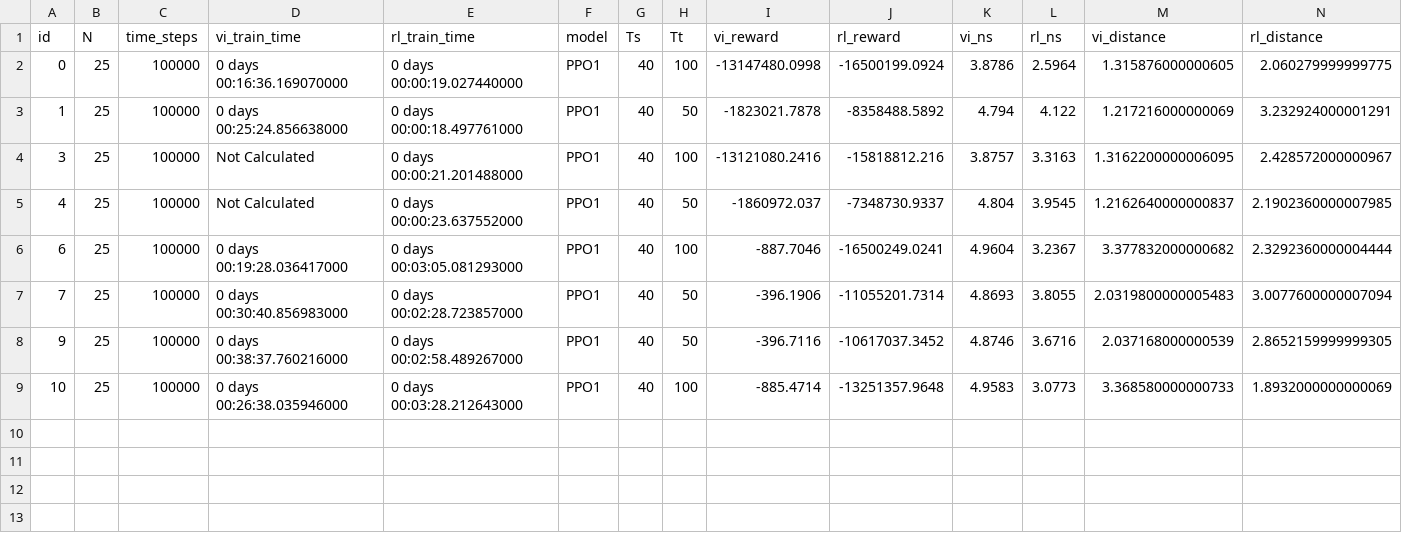
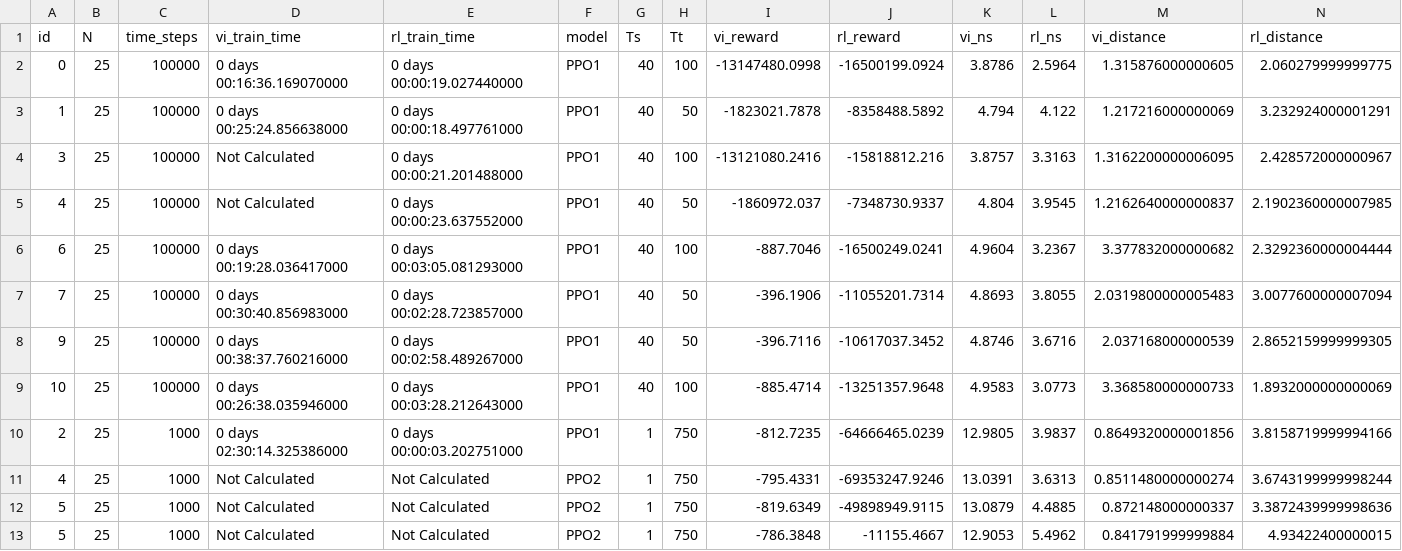
Before and after one commit to isaacOnline/rl_for_al, a CSV file: experiments/vi_vs_rl/recharging/recharging_performance.csv, drawn as a sheet; only a part is shown; rows hold the shown columns only; the diff names each change by its address in the sheet, - before the commit and + after, or states it on an @@ line.

Commit message:
Fixed bug with recharging agent

```diff
--- a/experiments/vi_vs_rl/recharging/recharging_performance.csv
+++ b/experiments/vi_vs_rl/recharging/recharging_performance.csv
+row 10: 2 | 25 | 1000 | 0 days 02:30:14.325386000 | 0 days 00:00:03.202751000 | PPO1 | 1 | 750 | -812.7235 | -64666465.0239 | 12.9805 | 3.9837 | 0.8649320000001856 | 3.8158719999994166
+row 11: 4 | 25 | 1000 | Not Calculated | Not Calculated | PPO2 | 1 | 750 | -795.4331 | -69353247.9246 | 13.0391 | 3.6313 | 0.8511480000000274 | 3.6743199999998244
+row 12: 5 | 25 | 1000 | Not Calculated | Not Calculated | PPO2 | 1 | 750 | -819.6349 | -49898949.9115 | 13.0879 | 4.4885 | 0.872148000000337 | 3.3872439999998636
+row 13: 5 | 25 | 1000 | Not Calculated | Not Calculated | PPO2 | 1 | 750 | -786.3848 | -11155.4667 | 12.9053 | 5.4962 | 0.841791999999884 | 4.93422400000015
```
Also changed, not shown: 3 other files.
